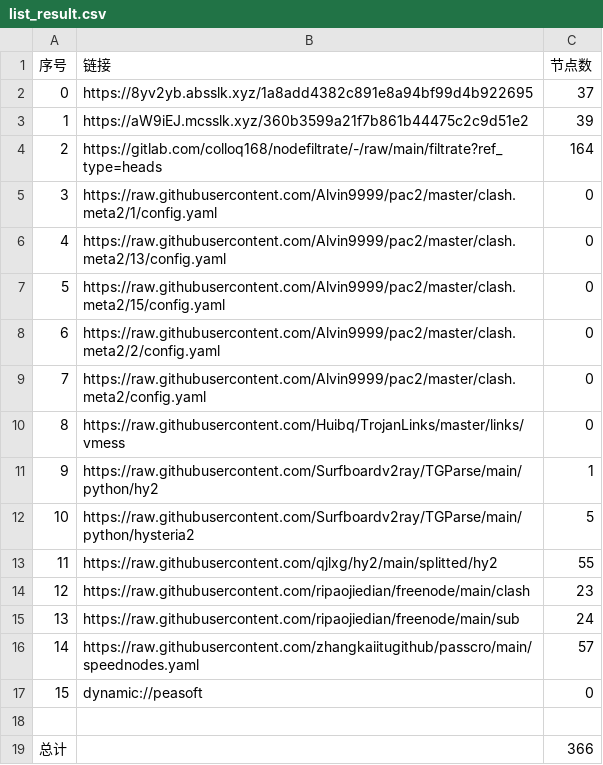
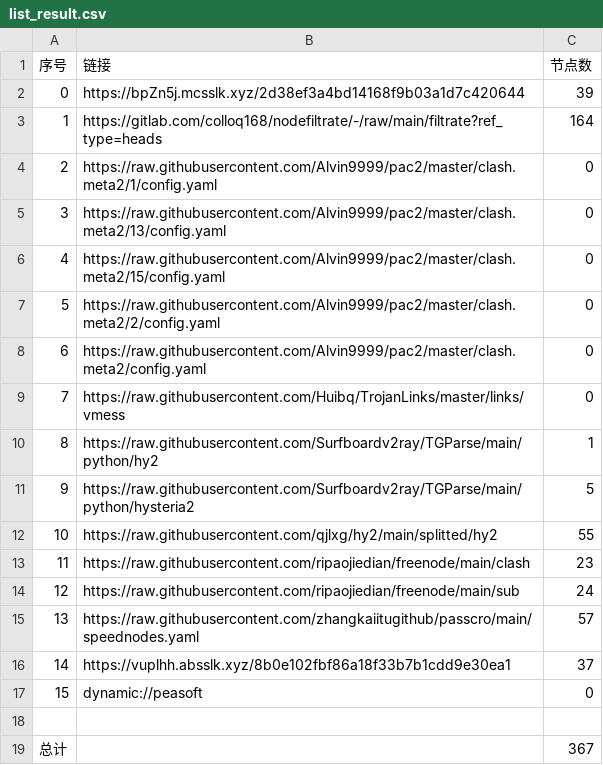
Before and after one commit to aee1996a/NoMoreWalls, a CSV file: list_result.csv, drawn as a sheet; removed rows and columns are numbered as before the commit, all else as after; the diff names each change by its address in the sheet, - before the commit and + after, or states it on an @@ line.

```diff
--- a/list_result.csv
+++ b/list_result.csv
-row 2: 0 | https://8yv2yb.absslk.xyz/1a8add4382c891e8a94bf99d4b922695 | 37
@@ column A (序号) renumbered between rows 2 and 15 @@
-B2 (链接): https://aW9iEJ.mcsslk.xyz/360b3599a21f7b861b44475c2c9d51e2
+B2 (链接): https://bpZn5j.mcsslk.xyz/2d38ef3a4bd14168f9b03a1d7c420644
+row 16: 14 | https://vuplhh.absslk.xyz/8b0e102fbf86a18f33b7b1cdd9e30ea1 | 37
-C19 (节点数): 366
+C19 (节点数): 367
```
Also changed, not shown: 32 other files.
